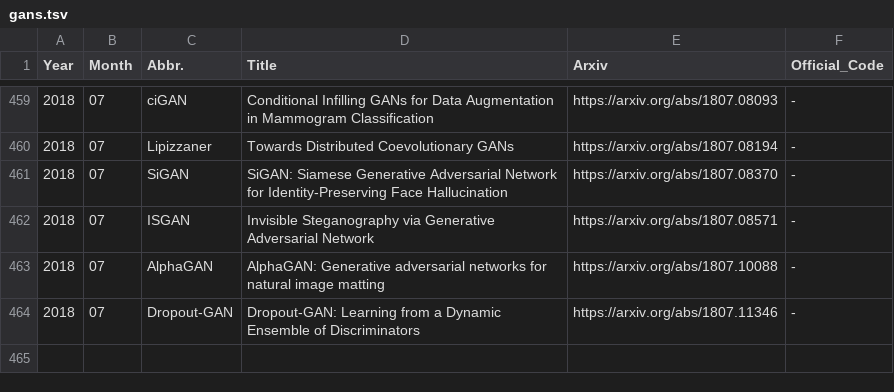
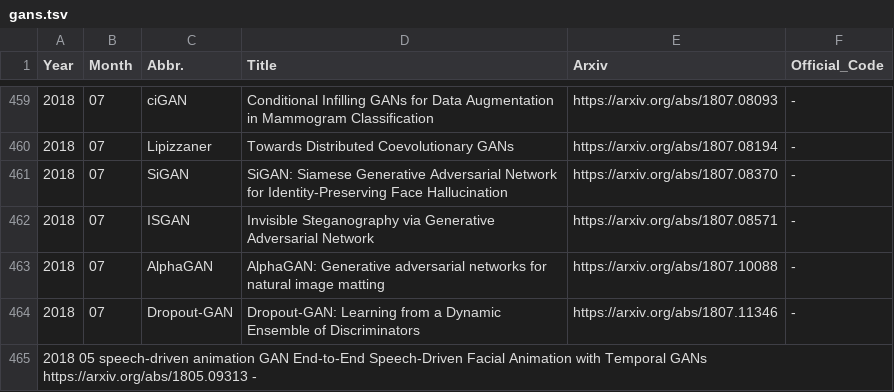
Before and after one commit to hindupuravinash/the-gan-zoo, a TSV file: gans.tsv, drawn as a sheet; only a part is shown, gaps mark what is left out.

Commit message:
Added the speech driven facial animation GAN

```diff
--- a/gans.tsv
+++ b/gans.tsv
@@ -464 +464,2 @@ Year	Month	Abbr.	Title	Arxiv	Official_Code
 2018	07	Dropout-GAN	Dropout-GAN: Learning from a Dynamic Ensemble of Discriminators	https://arxiv.org/abs/1807.11346	-
+2018    05  speech-driven animation GAN    End-to-End Speech-Driven Facial Animation with Temporal GANs    https://arxiv.org/abs/1805.09313    -
```
